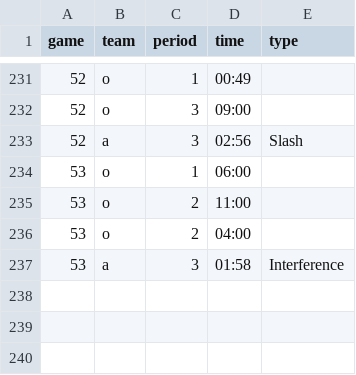
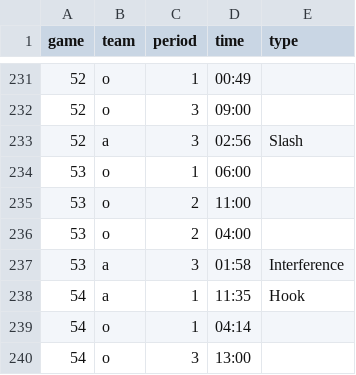
Before and after one commit to werntzp/hockey-stats, a CSV file: penalties.csv, drawn as a sheet; only a part is shown, gaps mark what is left out.

Commit message:
Update penalties.csv

```diff
--- a/penalties.csv
+++ b/penalties.csv
@@ -237 +237,4 @@ game,team,period,time,type
 53,a,3,01:58,Interference
+54,a,1,11:35,Hook
+54,o,1,04:14,
+54,o,3,13:00,
```
